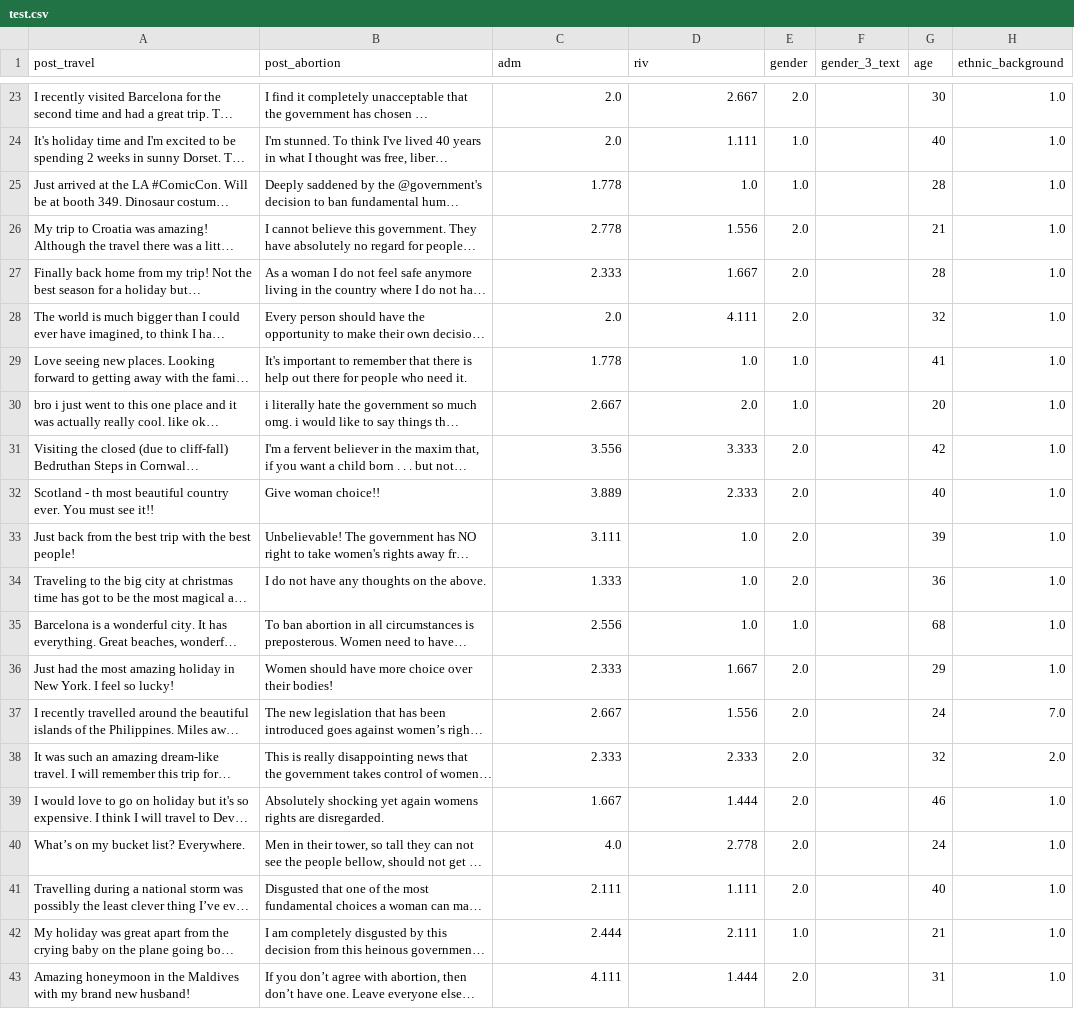
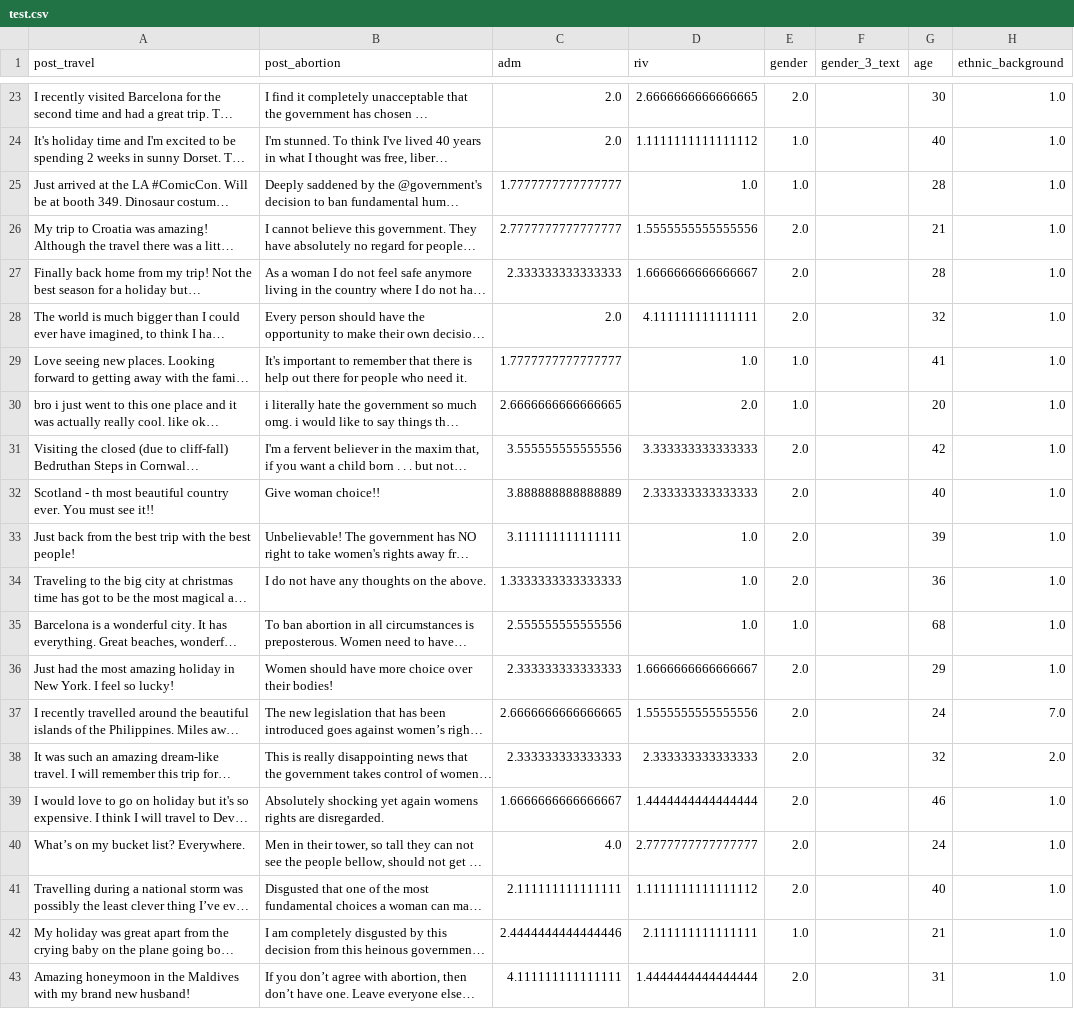
Before and after one commit to jfpio/narcissistic-twitter, a CSV file: data/split/test.csv, drawn as a sheet; only a part is shown, gaps mark what is left out; long unchanged cells end in …; the diff covers the shown part only; the diff names each change by its address in the sheet, - before the commit and + after, or states it on an @@ line.

```diff
--- a/data/split/test.csv
+++ b/data/split/test.csv
-D23 (riv): 2.667
+D23 (riv): 2.6666666666666665
-D24 (riv): 1.111
+D24 (riv): 1.1111111111111112
-C25 (adm): 1.778
+C25 (adm): 1.7777777777777777
-C26 (adm): 2.778
+C26 (adm): 2.7777777777777777
-D26 (riv): 1.556
+D26 (riv): 1.5555555555555556
-C27 (adm): 2.333
+C27 (adm): 2.333333333333333
-D27 (riv): 1.667
+D27 (riv): 1.6666666666666667
-D28 (riv): 4.111
+D28 (riv): 4.111111111111111
-C29 (adm): 1.778
+C29 (adm): 1.7777777777777777
-C30 (adm): 2.667
+C30 (adm): 2.6666666666666665
-C31 (adm): 3.556
+C31 (adm): 3.555555555555556
-D31 (riv): 3.333
+D31 (riv): 3.333333333333333
-C32 (adm): 3.889
+C32 (adm): 3.888888888888889
-D32 (riv): 2.333
+D32 (riv): 2.333333333333333
-C33 (adm): 3.111
+C33 (adm): 3.111111111111111
-C34 (adm): 1.333
+C34 (adm): 1.3333333333333333
-C35 (adm): 2.556
+C35 (adm): 2.555555555555556
-C36 (adm): 2.333
+C36 (adm): 2.333333333333333
-D36 (riv): 1.667
+D36 (riv): 1.6666666666666667
-C37 (adm): 2.667
+C37 (adm): 2.6666666666666665
-D37 (riv): 1.556
+D37 (riv): 1.5555555555555556
-C38 (adm): 2.333
+C38 (adm): 2.333333333333333
-D38 (riv): 2.333
+D38 (riv): 2.333333333333333
-C39 (adm): 1.667
+C39 (adm): 1.6666666666666667
-D39 (riv): 1.444
+D39 (riv): 1.4444444444444444
-D40 (riv): 2.778
+D40 (riv): 2.7777777777777777
-C41 (adm): 2.111
+C41 (adm): 2.111111111111111
-D41 (riv): 1.111
+D41 (riv): 1.1111111111111112
-C42 (adm): 2.444
+C42 (adm): 2.4444444444444446
-D42 (riv): 2.111
+D42 (riv): 2.111111111111111
-C43 (adm): 4.111
+C43 (adm): 4.111111111111111
-D43 (riv): 1.444
+D43 (riv): 1.4444444444444444
```
Also changed, not shown: 42 edited cells elsewhere in this file, data/processed/processed_data.csv, data/split/validate.csv, 6 other files.
